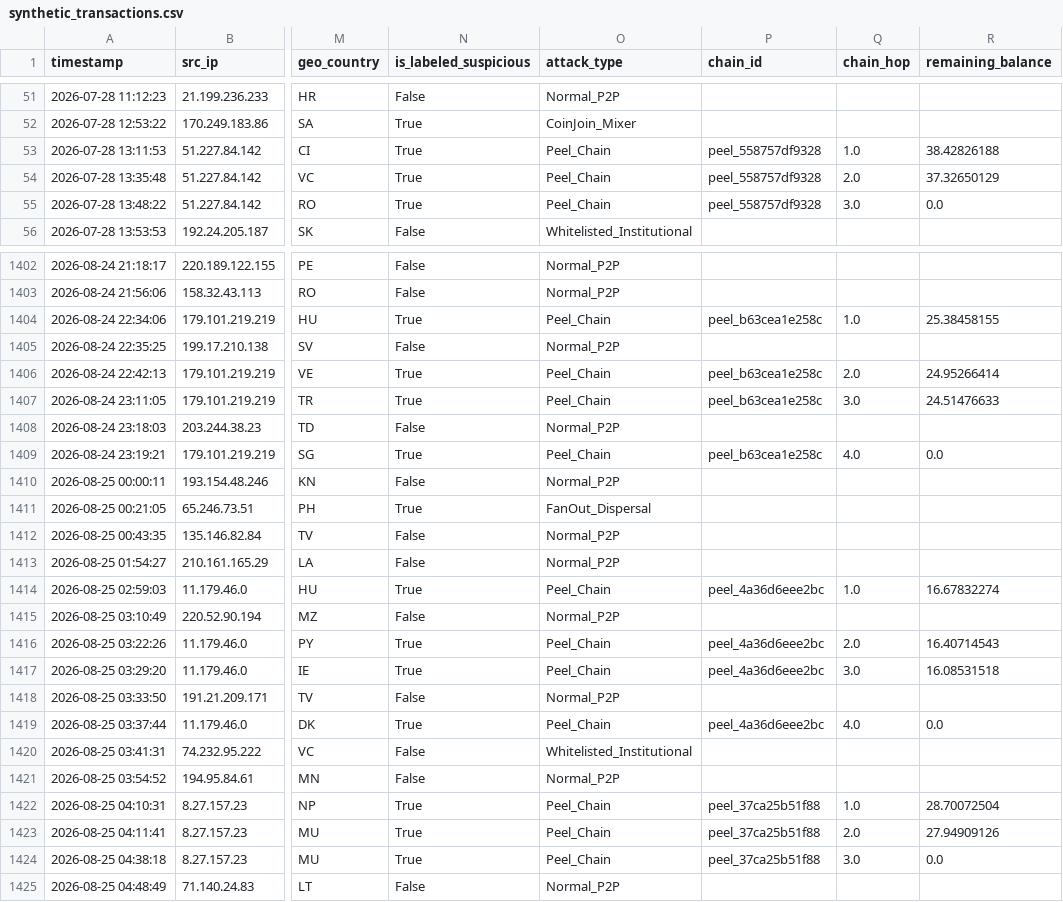
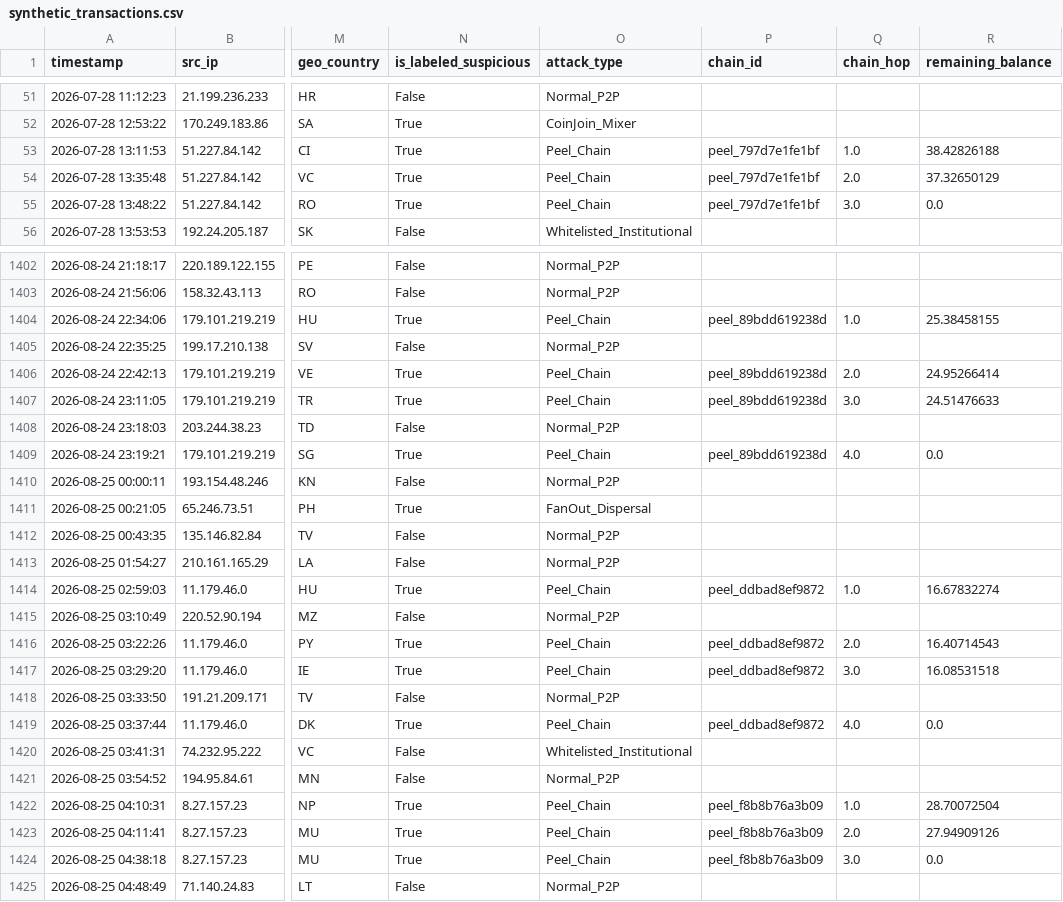
Before and after one commit to devansh2007-ruikar/SIH, a CSV file: synthetic_transactions.csv, drawn as a sheet; only a part is shown, gaps mark what is left out; the diff covers the shown part only; the diff names each change by its address in the sheet, - before the commit and + after, or states it on an @@ line.

```diff
--- a/synthetic_transactions.csv
+++ b/synthetic_transactions.csv
-P53:P55 (chain_id): peel_558757df9328
+P53:P55 (chain_id): peel_797d7e1fe1bf
-P1404 (chain_id): peel_b63cea1e258c
+P1404 (chain_id): peel_89bdd619238d
-P1406:P1407 (chain_id): peel_b63cea1e258c
+P1406:P1407 (chain_id): peel_89bdd619238d
-P1409 (chain_id): peel_b63cea1e258c
+P1409 (chain_id): peel_89bdd619238d
-P1414 (chain_id): peel_4a36d6eee2bc
+P1414 (chain_id): peel_ddbad8ef9872
-P1416:P1417 (chain_id): peel_4a36d6eee2bc
+P1416:P1417 (chain_id): peel_ddbad8ef9872
-P1419 (chain_id): peel_4a36d6eee2bc
+P1419 (chain_id): peel_ddbad8ef9872
-P1422:P1424 (chain_id): peel_37ca25b51f88
+P1422:P1424 (chain_id): peel_f8b8b76a3b09
```
Also changed, not shown: 166 edited cells elsewhere in this file, 11 other files.
